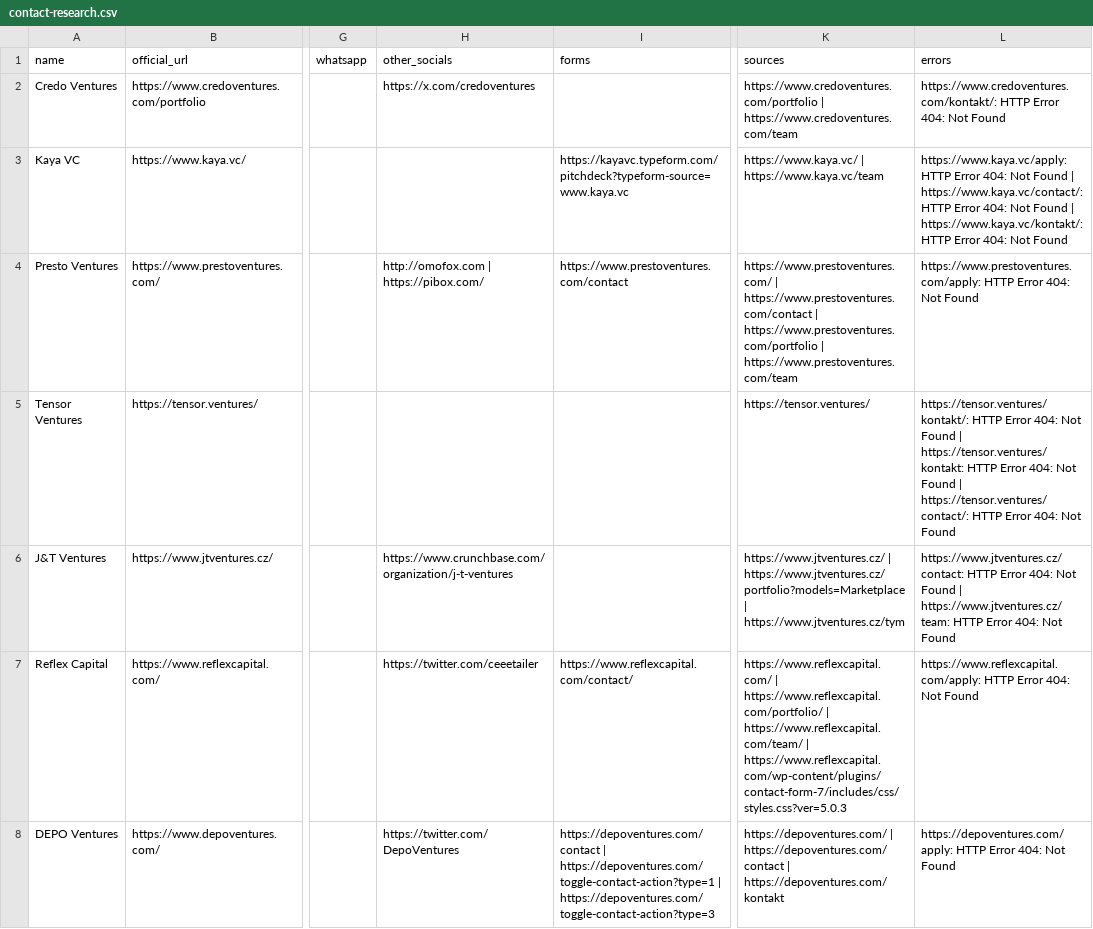
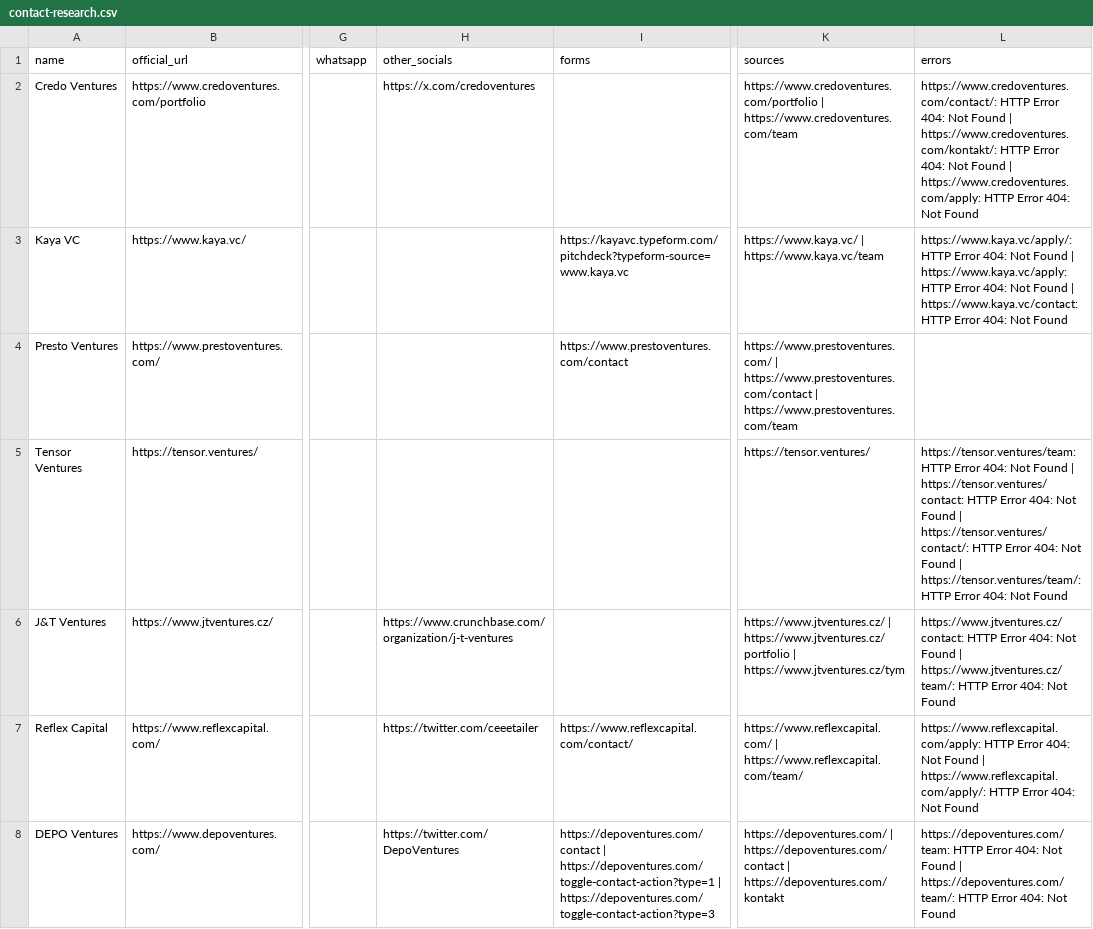
Before and after one commit to EmperorKunDis/invest.praut.cz, a CSV file: data/contact-research.csv, drawn as a sheet; only a part is shown, gaps mark what is left out; the diff covers the shown part only; the diff names each change by its address in the sheet, - before the commit and + after, or states it on an @@ line.

```diff
--- a/data/contact-research.csv
+++ b/data/contact-research.csv
-L2 (errors): https://www.credoventures.com/kontakt/: HTTP Error…
+L2 (errors): https://www.credoventures.com/contact/: HTTP Error 404: Not Found | https://www.credoventures.com/kontakt/: HTTP Error 404: Not Found | https://www.credoventures.com/apply: HTTP Error…
-L3 (errors): https://www.kaya.vc/apply: HTTP Error 404: Not Found | https://www.kaya.vc/contact/: HTTP Error 404: Not Found | https://www.kaya.vc/kontakt/: HTTP Error…
+L3 (errors): https://www.kaya.vc/apply/: HTTP Error 404: Not Found | https://www.kaya.vc/apply: HTTP Error 404: Not Found | https://www.kaya.vc/contact: HTTP Error…
-H4 (other_socials): http://omofox.com | https://pibox.com/
+H4 (other_socials): (empty)
-K4 (sources): …https://www.prestoventures.com/contact | https://www.prestoventures.com/portfolio | https://www.prestoventures.com/team
+K4 (sources): …https://www.prestoventures.com/contact | https://www.prestoventures.com/team
-L4 (errors): https://www.prestoventures.com/apply: HTTP Error 404: Not Found
+L4 (errors): (empty)
-L5 (errors): https://tensor.ventures/kontakt/: HTTP Error 404: Not Found | https://tensor.ventures/kontakt: HTTP Error 404: Not Found | https://tensor.ventures/contact/: HTTP Error…
+L5 (errors): https://tensor.ventures/team: HTTP Error 404: Not Found | https://tensor.ventures/contact: HTTP Error 404: Not Found | https://tensor.ventures/contact/: HTTP Error 404: Not Found | https://tensor.ventures/team/: HTTP Error…
-K6 (sources): https://www.jtventures.cz/ | https://www.jtventures.cz/portfolio?models=Marketplace | https://www.jtventures.cz/tym
+K6 (sources): https://www.jtventures.cz/ | https://www.jtventures.cz/portfolio | https://www.jtventures.cz/tym
-L6 (errors): …Found | https://www.jtventures.cz/team: HTTP Error…
+L6 (errors): …Found | https://www.jtventures.cz/team/: HTTP Error…
-K7 (sources): https://www.reflexcapital.com/ | https://www.reflexcapital.com/portfolio/ | https://www.reflexcapital.com/team/ | https://www.reflexcapital.com/wp-content/plugins/contact-form-7/includes/css/styles.css?ver=5.0.3
+K7 (sources): https://www.reflexcapital.com/ | https://www.reflexcapital.com/team/
-L7 (errors): …Not Found
+L7 (errors): …Not Found | https://www.reflexcapital.com/apply/: HTTP Error 404: Not Found
-L8 (errors): https://depoventures.com/apply: HTTP Error…
+L8 (errors): https://depoventures.com/team: HTTP Error 404: Not Found | https://depoventures.com/team/: HTTP Error…
```
Also changed, not shown: 151 edited cells elsewhere in this file, 4 other files.
